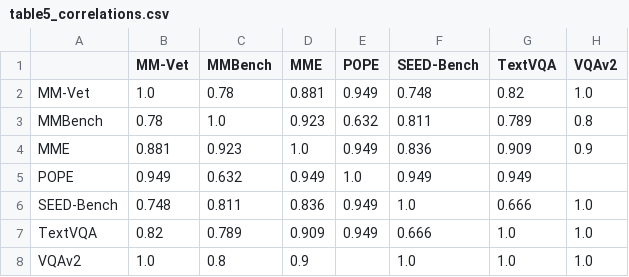
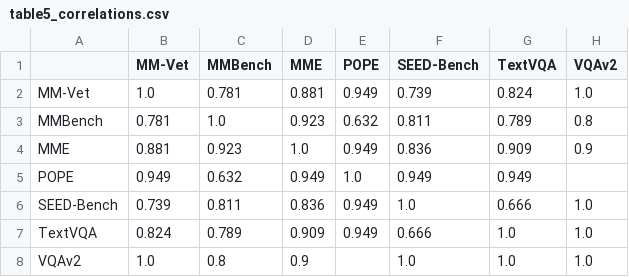
Before and after one commit to Piyush-Sh-bit/research-publications, a CSV file: 2026_mllm_meta_analysis/Tables/table5_correlations.csv, drawn as a sheet.

```diff
--- a/2026_mllm_meta_analysis/Tables/table5_correlations.csv
+++ b/2026_mllm_meta_analysis/Tables/table5_correlations.csv
@@ -1,8 +1,8 @@
 ,MM-Vet,MMBench,MME,POPE,SEED-Bench,TextVQA,VQAv2
-MM-Vet,1.0,0.78,0.881,0.949,0.748,0.82,1.0
-MMBench,0.78,1.0,0.923,0.632,0.811,0.789,0.8
+MM-Vet,1.0,0.781,0.881,0.949,0.739,0.824,1.0
+MMBench,0.781,1.0,0.923,0.632,0.811,0.789,0.8
 MME,0.881,0.923,1.0,0.949,0.836,0.909,0.9
 POPE,0.949,0.632,0.949,1.0,0.949,0.949,
-SEED-Bench,0.748,0.811,0.836,0.949,1.0,0.666,1.0
-TextVQA,0.82,0.789,0.909,0.949,0.666,1.0,1.0
+SEED-Bench,0.739,0.811,0.836,0.949,1.0,0.666,1.0
+TextVQA,0.824,0.789,0.909,0.949,0.666,1.0,1.0
 VQAv2,1.0,0.8,0.9,,1.0,1.0,1.0
```
Also changed, not shown: 2026_mllm_meta_analysis/Tables/table10_variance_decomposition.csv, 2026_mllm_meta_analysis/Tables/table11_se_sensitivity.csv, 27 other files.
